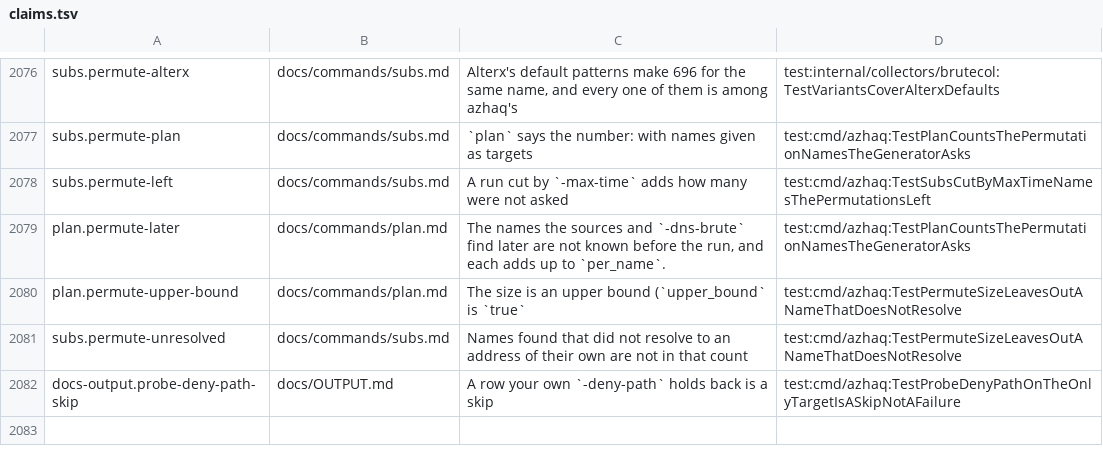
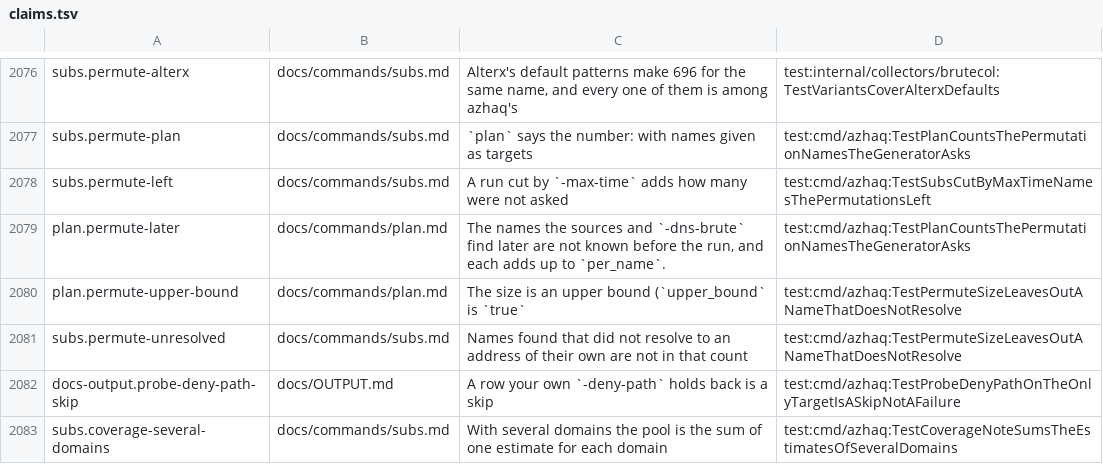
Before and after one commit to lilsadfoqs/azhaq, a TSV file: docs/claims.tsv, drawn as a sheet; only a part is shown, gaps mark what is left out.

Commit message:
fix(subs): state the coverage pool of several domains as a sum
With several domains the Chao1 note printed pooled observed, f1 and f2
beside a pool that is the sum of per-domain estimates, so the total did
not follow from the counts. The note now has a line for each domain
(names, f1, f2, estimate) and then states the pool as their sum.

```diff
--- a/docs/claims.tsv
+++ b/docs/claims.tsv
@@ -2082 +2082,2 @@ subs.permute-unresolved	docs/commands/subs.md	Names found that did not resolve t
 docs-output.probe-deny-path-skip	docs/OUTPUT.md	A row your own `-deny-path` holds back is a skip	test:cmd/azhaq:TestProbeDenyPathOnTheOnlyTargetIsASkipNotAFailure
+subs.coverage-several-domains	docs/commands/subs.md	With several domains the pool is the sum of one estimate for each domain	test:cmd/azhaq:TestCoverageNoteSumsTheEstimatesOfSeveralDomains
```
Also changed, not shown: 3 other files.
